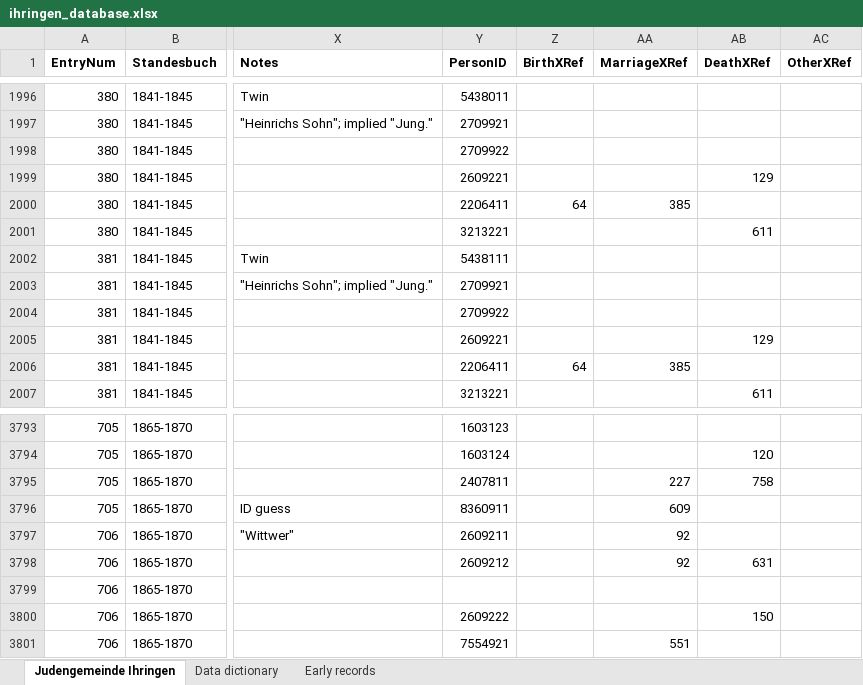
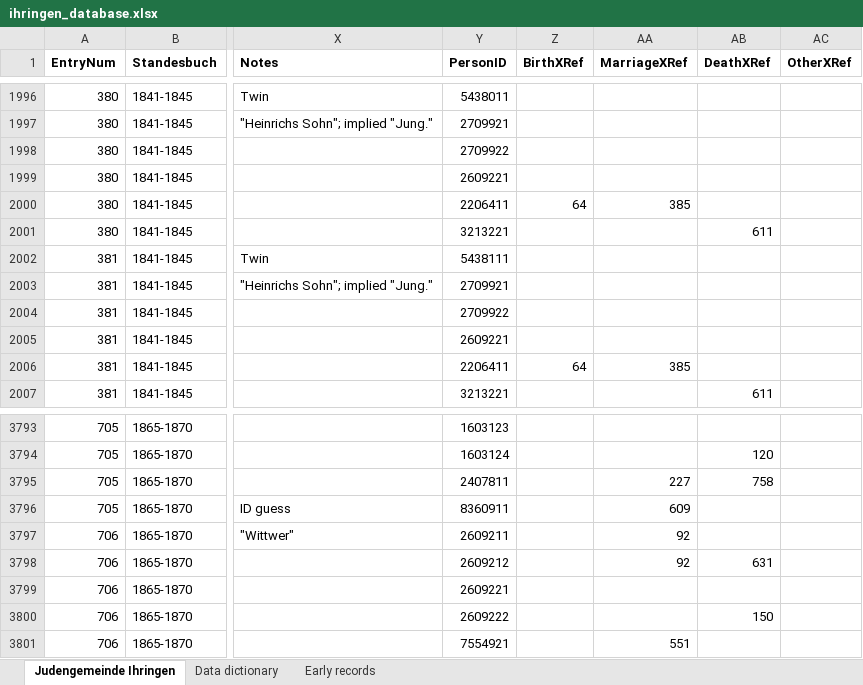
Before and after one commit to djwile/ihringen, an Excel workbook: data/ihringen_database.xlsx, sheet Judengemeinde Ihringen, drawn as a sheet; only a part is shown, gaps mark what is left out; values as stored, in another font and other column widths than the file's, no borders; the diff names each change by its address in the sheet, - before the commit and + after, or states it on an @@ line.

Commit message:
Add files via upload
Data update

```diff
--- a/data/ihringen_database.xlsx (sheet Judengemeinde Ihringen)
+++ b/data/ihringen_database.xlsx (sheet Judengemeinde Ihringen)
-AB1999 (DeathXRef): 129
+AB1999 (DeathXRef): (empty)
-AB2005 (DeathXRef): 129
+AB2005 (DeathXRef): (empty)
-Y3799 (PersonID): (empty)
+Y3799 (PersonID): 2609221
```
